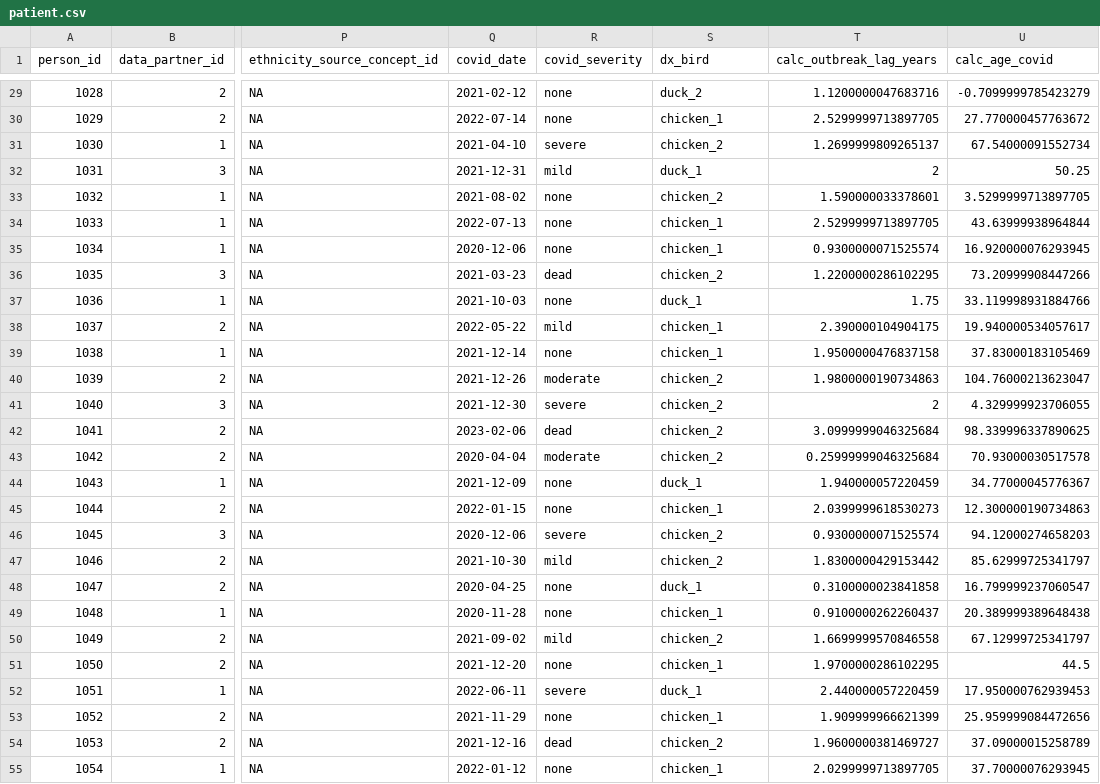
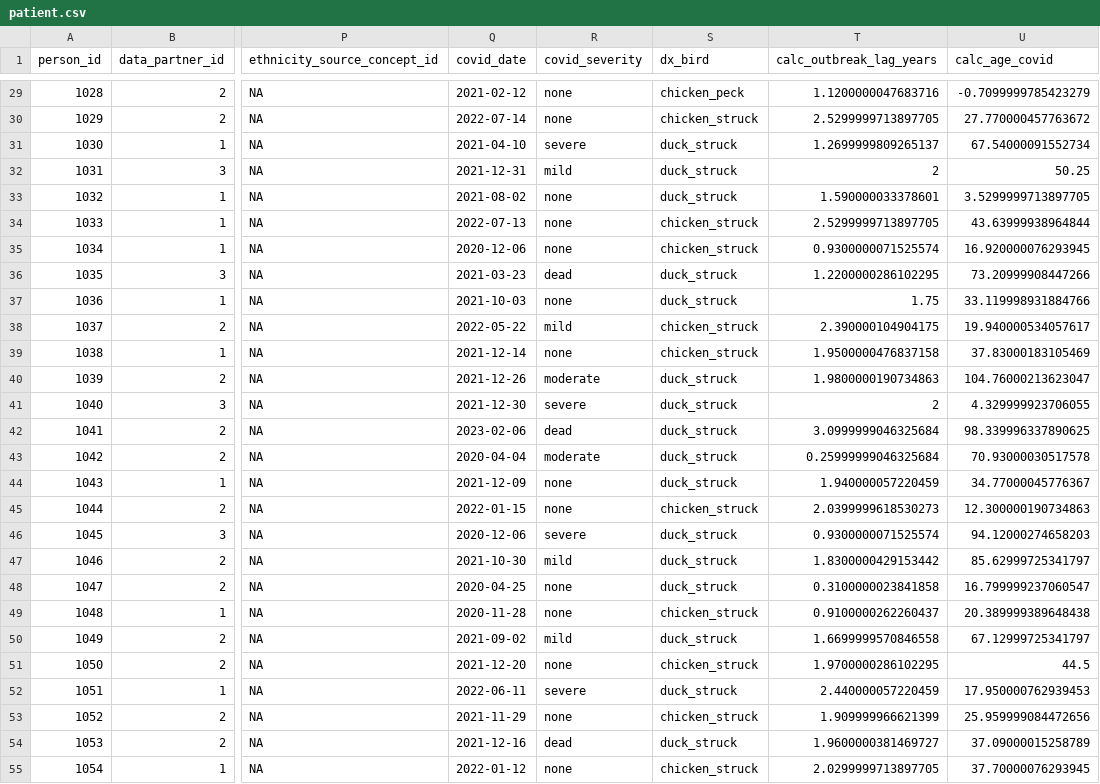
Before and after one commit to National-Clinical-Cohort-Collaborative/short-course-2024-january, a CSV file: workflow/data-public/derived/analysis/patient.csv, drawn as a sheet; only a part is shown, gaps mark what is left out; the diff covers the shown part only; the diff names each change by its address in the sheet, - before the commit and + after, or states it on an @@ line.

```diff
--- a/workflow/data-public/derived/analysis/patient.csv
+++ b/workflow/data-public/derived/analysis/patient.csv
-S29 (dx_bird): duck_2
+S29 (dx_bird): chicken_peck
-S30 (dx_bird): chicken_1
+S30 (dx_bird): chicken_struck
-S31 (dx_bird): chicken_2
+S31 (dx_bird): duck_struck
-S32 (dx_bird): duck_1
+S32 (dx_bird): duck_struck
-S33 (dx_bird): chicken_2
+S33 (dx_bird): duck_struck
-S34:S35 (dx_bird): chicken_1
+S34:S35 (dx_bird): chicken_struck
-S36 (dx_bird): chicken_2
+S36 (dx_bird): duck_struck
-S37 (dx_bird): duck_1
+S37 (dx_bird): duck_struck
-S38:S39 (dx_bird): chicken_1
+S38:S39 (dx_bird): chicken_struck
-S40:S43 (dx_bird): chicken_2
+S40:S43 (dx_bird): duck_struck
-S44 (dx_bird): duck_1
+S44 (dx_bird): duck_struck
-S45 (dx_bird): chicken_1
+S45 (dx_bird): chicken_struck
-S46:S47 (dx_bird): chicken_2
+S46:S47 (dx_bird): duck_struck
-S48 (dx_bird): duck_1
+S48 (dx_bird): duck_struck
-S49 (dx_bird): chicken_1
+S49 (dx_bird): chicken_struck
-S50 (dx_bird): chicken_2
+S50 (dx_bird): duck_struck
-S51 (dx_bird): chicken_1
+S51 (dx_bird): chicken_struck
-S52 (dx_bird): duck_1
+S52 (dx_bird): duck_struck
-S53 (dx_bird): chicken_1
+S53 (dx_bird): chicken_struck
-S54 (dx_bird): chicken_2
+S54 (dx_bird): duck_struck
-S55 (dx_bird): chicken_1
+S55 (dx_bird): chicken_struck
```
Also changed, not shown: 73 edited cells elsewhere in this file, workflow/data-public/derived/csv/patient.csv, 12 other files.
